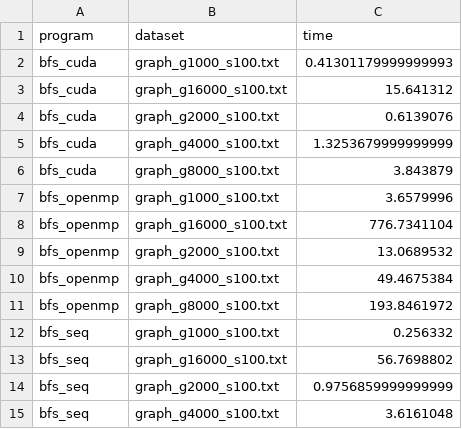
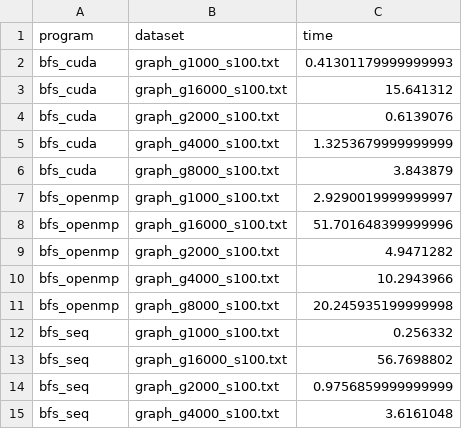
Before and after one commit to dizys/nyu-gpu-final-project, a CSV file: exp_data_avg.csv, drawn as a sheet; only a part is shown.

```diff
--- a/exp_data_avg.csv
+++ b/exp_data_avg.csv
@@ -6,7 +6,7 @@ bfs_cuda,graph_g4000_s100.txt,1.3253679999999999
 bfs_cuda,graph_g8000_s100.txt,3.843879
-bfs_openmp,graph_g1000_s100.txt,3.6579996
-bfs_openmp,graph_g16000_s100.txt,776.7341104
-bfs_openmp,graph_g2000_s100.txt,13.0689532
-bfs_openmp,graph_g4000_s100.txt,49.4675384
-bfs_openmp,graph_g8000_s100.txt,193.8461972
+bfs_openmp,graph_g1000_s100.txt,2.9290019999999997
+bfs_openmp,graph_g16000_s100.txt,51.701648399999996
+bfs_openmp,graph_g2000_s100.txt,4.9471282
+bfs_openmp,graph_g4000_s100.txt,10.2943966
+bfs_openmp,graph_g8000_s100.txt,20.245935199999998
 bfs_seq,graph_g1000_s100.txt,0.256332
```
Also changed, not shown: 1 other file.
